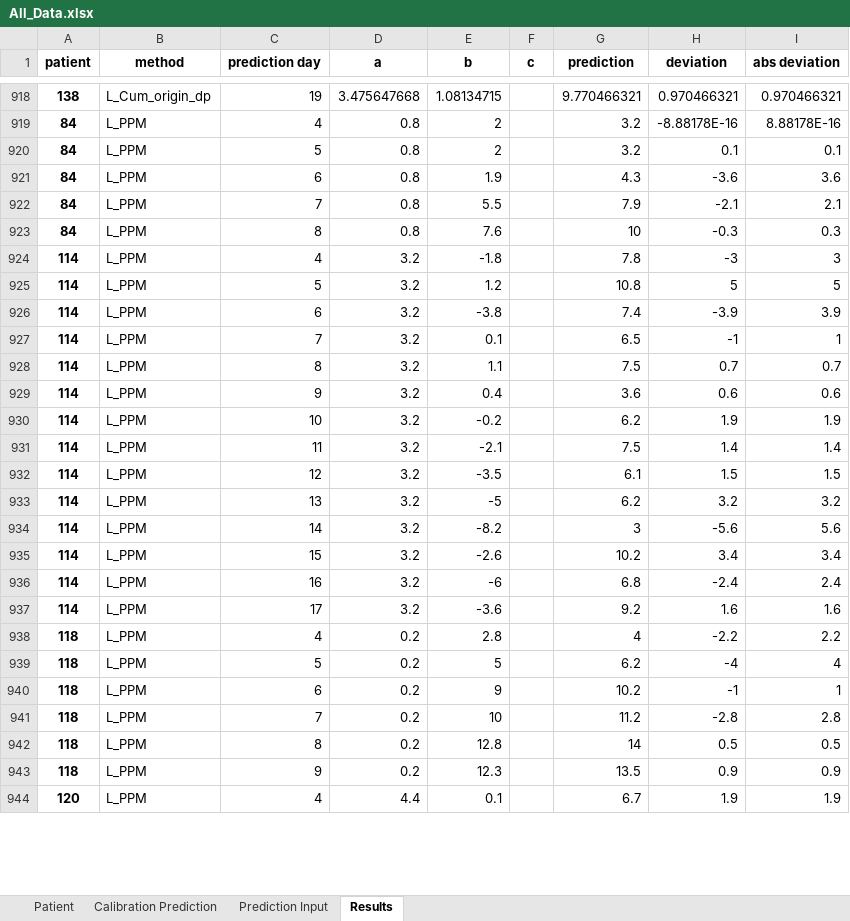
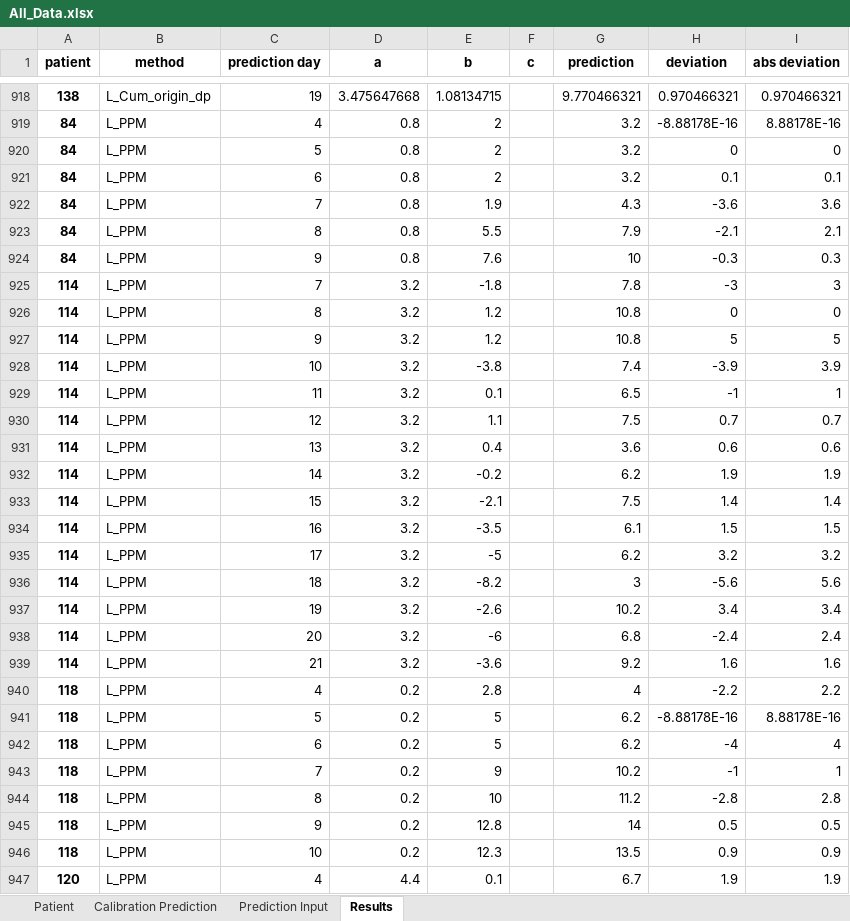
Before and after one commit to tshibei/retro_ped_liver_transplant, an Excel workbook: All_Data.xlsx, sheet Results, drawn as a sheet; only a part is shown, gaps mark what is left out; values as stored, in another font and other column widths than the file's, no borders; addresses are those after the commit; the diff covers the shown part only; the diff names each change by its address in the sheet, - before the commit and + after, or states it on an @@ line.

```diff
--- a/All_Data.xlsx (sheet Results)
+++ b/All_Data.xlsx (sheet Results)
+row 920: 84 | L_PPM | 5 | 0.8 | 2 |  | 3.2 | 0 | 0
-C921 (prediction day): 5
+C921 (prediction day): 6
-C922 (prediction day): 6
+C922 (prediction day): 7
-C923 (prediction day): 7
+C923 (prediction day): 8
-C924 (prediction day): 8
+C924 (prediction day): 9
-C925 (prediction day): 4
+C925 (prediction day): 7
+row 926: 114 | L_PPM | 8 | 3.2 | 1.2 |  | 10.8 | 0 | 0
-C927 (prediction day): 5
+C927 (prediction day): 9
-C928 (prediction day): 6
+C928 (prediction day): 10
-C929 (prediction day): 7
+C929 (prediction day): 11
-C930 (prediction day): 8
+C930 (prediction day): 12
-C931 (prediction day): 9
+C931 (prediction day): 13
-C932 (prediction day): 10
+C932 (prediction day): 14
-C933 (prediction day): 11
+C933 (prediction day): 15
-C934 (prediction day): 12
+C934 (prediction day): 16
-C935 (prediction day): 13
+C935 (prediction day): 17
-C936 (prediction day): 14
+C936 (prediction day): 18
-C937 (prediction day): 15
+C937 (prediction day): 19
-C938 (prediction day): 16
+C938 (prediction day): 20
-C939 (prediction day): 17
+C939 (prediction day): 21
+row 941: 118 | L_PPM | 5 | 0.2 | 5 |  | 6.2 | -8.88178E-16 | 8.88178E-16
-C942 (prediction day): 5
+C942 (prediction day): 6
-C943 (prediction day): 6
+C943 (prediction day): 7
-C944 (prediction day): 7
+C944 (prediction day): 8
-C945 (prediction day): 8
+C945 (prediction day): 9
-C946 (prediction day): 9
+C946 (prediction day): 10
```
Also changed, not shown: 19 added rows and 167 edited cells elsewhere in this sheet, 3 other files.
